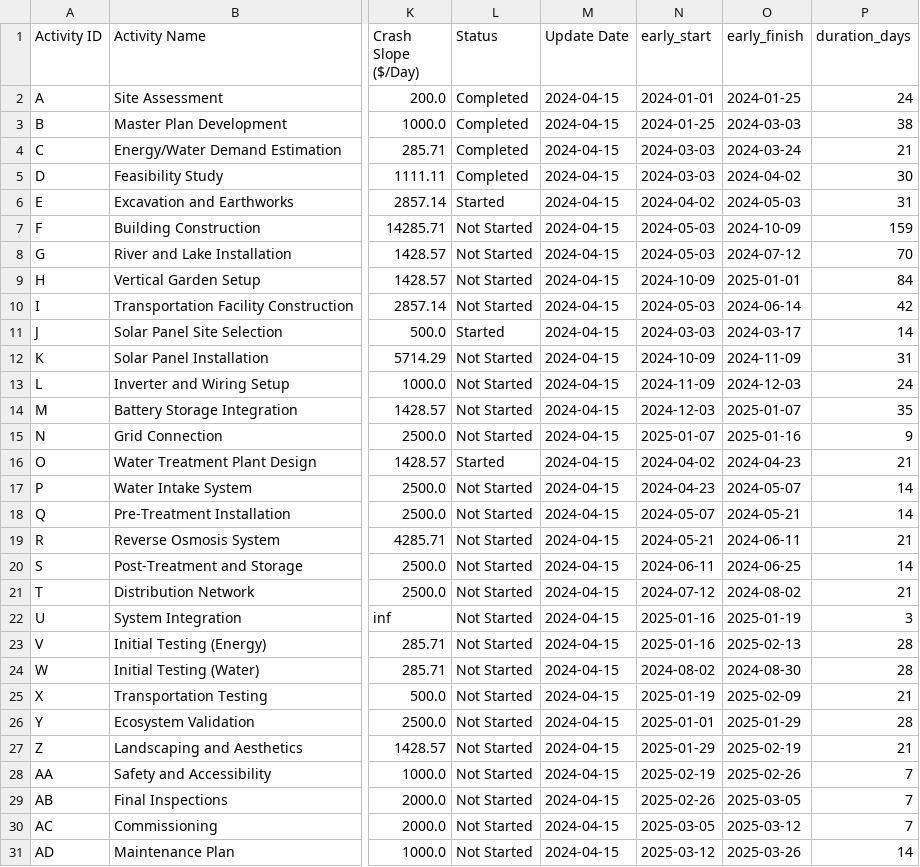
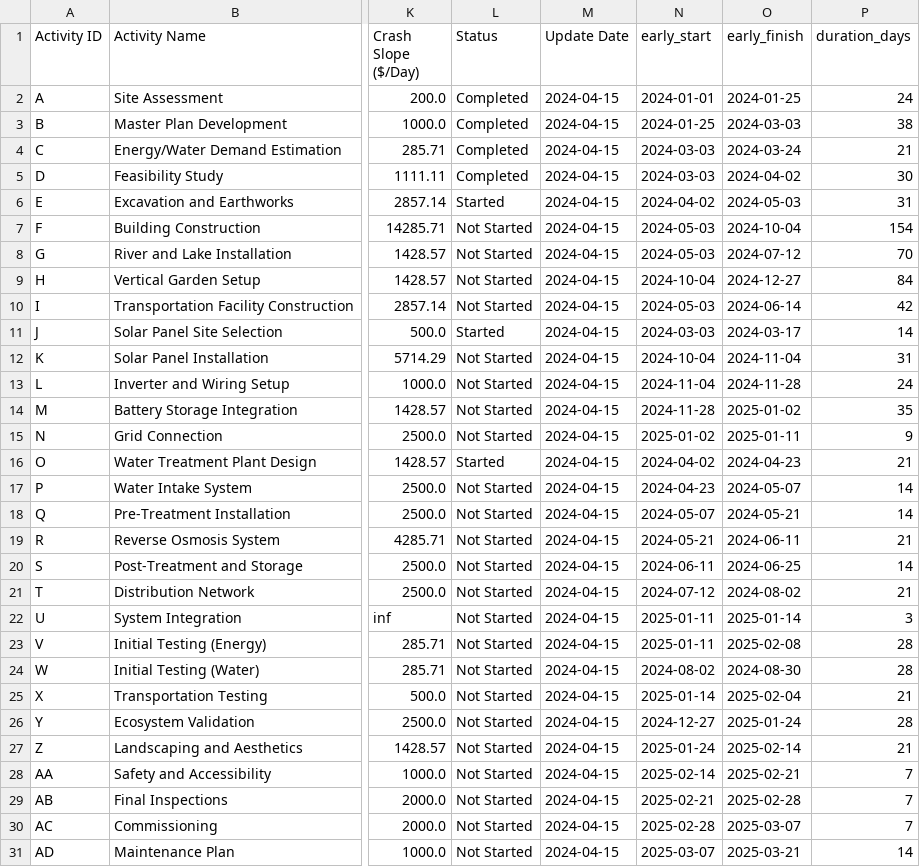
Before and after one commit to kali-Gaurav/CONSTRUCTION-PROJECT, a CSV file: progress_update1.csv, drawn as a sheet; only a part is shown, gaps mark what is left out; the diff names each change by its address in the sheet, - before the commit and + after, or states it on an @@ line.

```diff
--- a/progress_update1.csv
+++ b/progress_update1.csv
-O7 (early_finish): 2024-10-09
+O7 (early_finish): 2024-10-04
-P7 (duration_days): 159
+P7 (duration_days): 154
-N9 (early_start): 2024-10-09
+N9 (early_start): 2024-10-04
-O9 (early_finish): 2025-01-01
+O9 (early_finish): 2024-12-27
-N12 (early_start): 2024-10-09
+N12 (early_start): 2024-10-04
-O12 (early_finish): 2024-11-09
+O12 (early_finish): 2024-11-04
-N13 (early_start): 2024-11-09
+N13 (early_start): 2024-11-04
-O13 (early_finish): 2024-12-03
+O13 (early_finish): 2024-11-28
-N14 (early_start): 2024-12-03
+N14 (early_start): 2024-11-28
-O14 (early_finish): 2025-01-07
+O14 (early_finish): 2025-01-02
-N15 (early_start): 2025-01-07
+N15 (early_start): 2025-01-02
-O15 (early_finish): 2025-01-16
+O15 (early_finish): 2025-01-11
-N22:N23 (early_start): 2025-01-16
+N22:N23 (early_start): 2025-01-11
-O22 (early_finish): 2025-01-19
+O22 (early_finish): 2025-01-14
-O23 (early_finish): 2025-02-13
+O23 (early_finish): 2025-02-08
-N25 (early_start): 2025-01-19
+N25 (early_start): 2025-01-14
-O25 (early_finish): 2025-02-09
+O25 (early_finish): 2025-02-04
-N26 (early_start): 2025-01-01
+N26 (early_start): 2024-12-27
-O26 (early_finish): 2025-01-29
+O26 (early_finish): 2025-01-24
-N27 (early_start): 2025-01-29
+N27 (early_start): 2025-01-24
-O27 (early_finish): 2025-02-19
+O27 (early_finish): 2025-02-14
-N28 (early_start): 2025-02-19
+N28 (early_start): 2025-02-14
-O28 (early_finish): 2025-02-26
+O28 (early_finish): 2025-02-21
-N29 (early_start): 2025-02-26
+N29 (early_start): 2025-02-21
-O29 (early_finish): 2025-03-05
+O29 (early_finish): 2025-02-28
-N30 (early_start): 2025-03-05
+N30 (early_start): 2025-02-28
-O30 (early_finish): 2025-03-12
+O30 (early_finish): 2025-03-07
-N31 (early_start): 2025-03-12
+N31 (early_start): 2025-03-07
-O31 (early_finish): 2025-03-26
+O31 (early_finish): 2025-03-21
```
Also changed, not shown: progress_update1_rescheduled.csv, progress_update2.csv, 12 other files.
